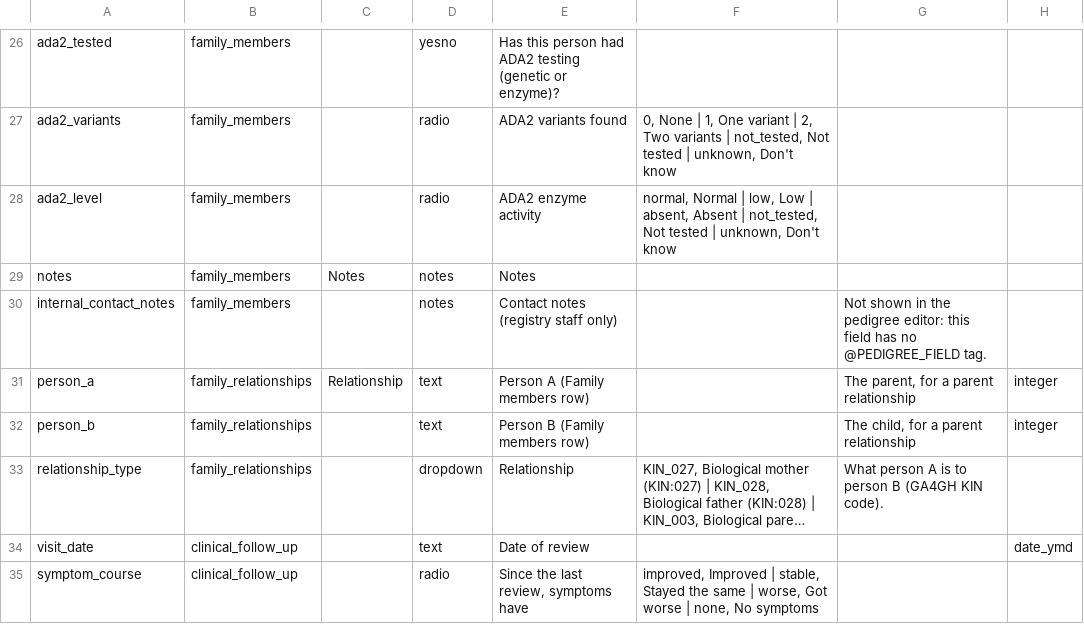
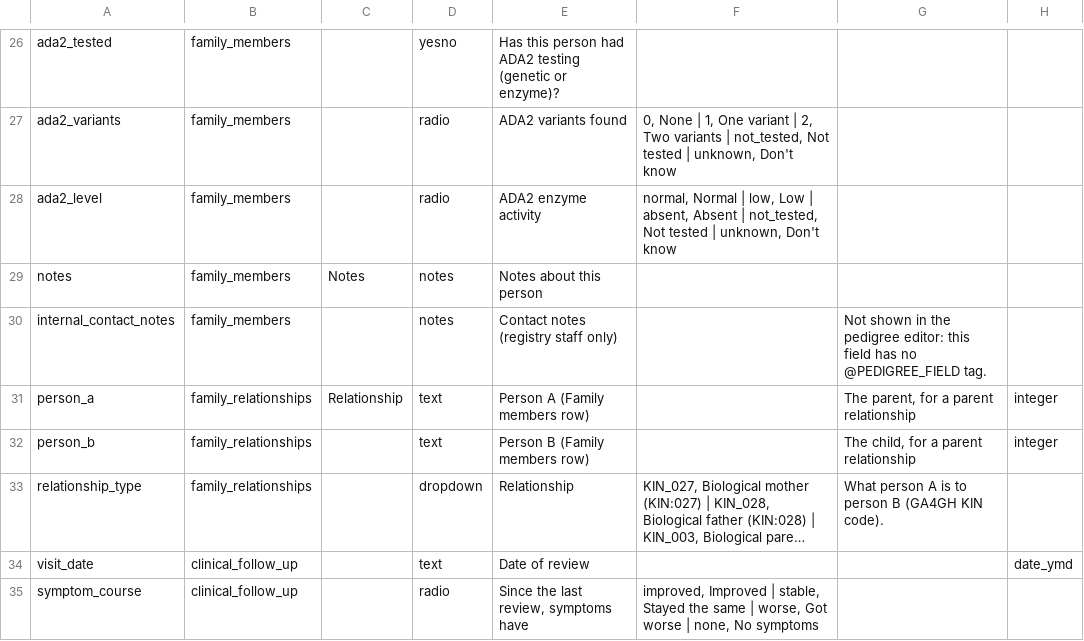
Before and after one commit to aehrc/redcap_pedigree_editor, a CSV file: documentation/example-project/data-dictionary.csv, drawn as a sheet; only a part is shown, gaps mark what is left out; long unchanged cells end in …; the diff names each change by its address in the sheet, - before the commit and + after, or states it on an @@ line.

```diff
--- a/documentation/example-project/data-dictionary.csv
+++ b/documentation/example-project/data-dictionary.csv
-E29: Notes
+E29: Notes about this person
```
Also changed, not shown: documentation/example-form-logic/data-dictionary.csv, 6 other files.
